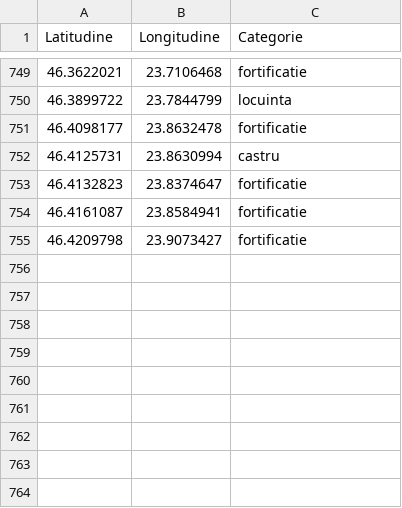
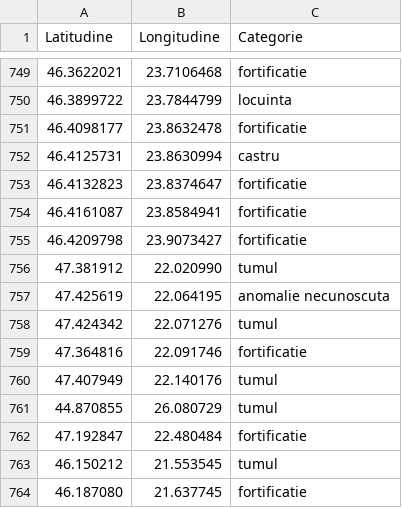
Before and after one commit to andrei-roba29/DetectLab_web_deploy, a CSV file: data/lidar_scanner_points.csv, drawn as a sheet; only a part is shown, gaps mark what is left out.

Commit message:
LIDAR scanner: draw pin, rings and tags above the LIDAR imagery; add 9 points
The scanner drew everything on Leaflet's stock panes: markers at 600 and
overlays at 400. Both sit below pane_lidar (610), so as soon as a LIDAR
sub-layer was enabled the search pin, the radius circle and the result
tags were painted underneath the terrain tiles and disappeared -- while
reading a hillshade is exactly when the operator needs to see them.

Three dedicated panes now stack above every LIDAR layer (and above the
historical rasters at 615-651) while staying below measurePane (700):

  655  pane_lidar_scanner_shapes  search radius + result rings
  660  pane_lidar_search_pin      the search point marker
  665  pane_lidar_scanner_tags    category labels + pin tooltip

The shapes pane is pointer-events:none. Its canvas renderer is one
viewport-sized element, and Leaflet's stylesheet neutralises pointer
events for `.leaflet-pane > svg path` but has no equivalent rule for
`.leaflet-pane > canvas` -- at 655 that canvas would have intercepted
every click on the map and starved the interactive layers below it
(pane_patrimoniu 620, pane_uat 402, the markers at 600). This mirrors
what map-app.js does for its own raster panes.

Result rings consequently move back to the SVG renderer: they carry a
popup, and only an interactive SVG path can opt back into hit-testing
inside a pointer-events:none pane. The search circle keeps the canvas
renderer, which is where it matters -- it is resized on every frame of
the distance drag.

This also drops the dead ensureSearchMarkerPane() helper, which created
the pin pane at 650 but was never called.

Data: 9 scanner points appended (754 -> 763). All nine were verified to
parse and to come back from LidarGeo.scan() with the right category.

Tests: test-lidar-scanner.js now models real panes with numeric
z-indexes and asserts pin, tags, rings, search circle and the canvas
renderer all clear 610, that tags ride above their shapes, that the
shapes pane is click-transparent while the pin/tag panes are not, and
that the rings keep the SVG renderer. Each assertion was confirmed to
fail against the pre-fix code.

Co-authored-by: arena-agent <297053741+arena-agent@users.noreply.github.com>

```diff
--- a/data/lidar_scanner_points.csv
+++ b/data/lidar_scanner_points.csv
@@ -755 +755,10 @@ Latitudine,Longitudine,Categorie
 46.4209798,23.9073427,fortificatie
+47.381912,22.020990,tumul
+47.425619,22.064195,anomalie necunoscuta
+47.424342,22.071276,tumul
+47.364816,22.091746,fortificatie
+47.407949,22.140176,tumul
+44.870855,26.080729,tumul
+47.192847,22.480484,fortificatie
+46.150212,21.553545,tumul
+46.187080,21.637745,fortificatie
```
Also changed, not shown: 4 other files.
